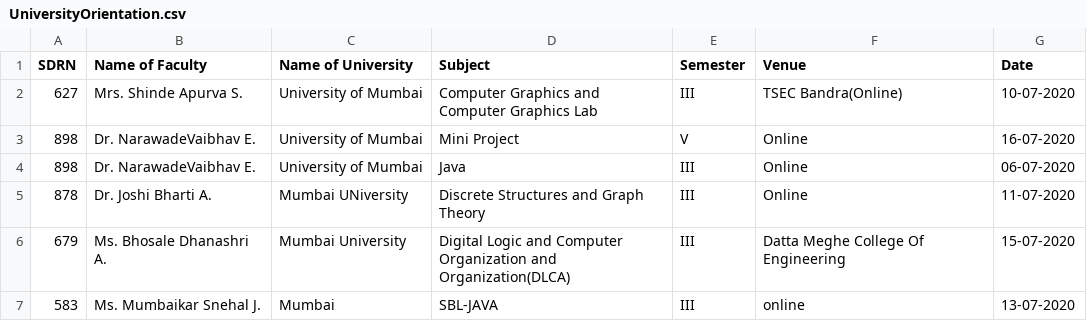
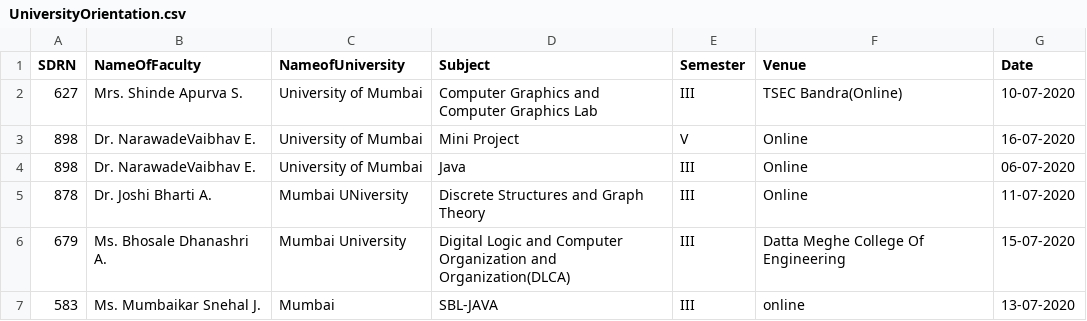
Before and after one commit to psyduck1203/Analysis_of_Faculty_Participation_Data, a CSV file: UniversityOrientation.csv, drawn as a sheet; only a part is shown.

Commit message:
added orientation and syllabus files for faculty

```diff
--- a/UniversityOrientation.csv
+++ b/UniversityOrientation.csv
@@ -1,2 +1,2 @@
-SDRN,Name of Faculty,Name of University,Subject,Semester,Venue,Date
+SDRN,NameOfFaculty,NameofUniversity,Subject,Semester,Venue,Date
 627,Mrs. Shinde Apurva S.,University of Mumbai,Computer Graphics and Computer Graphics Lab,III,TSEC Bandra(Online),10-07-2020
```
Also changed, not shown: SyllabusAttended.csv, 2 other files.
